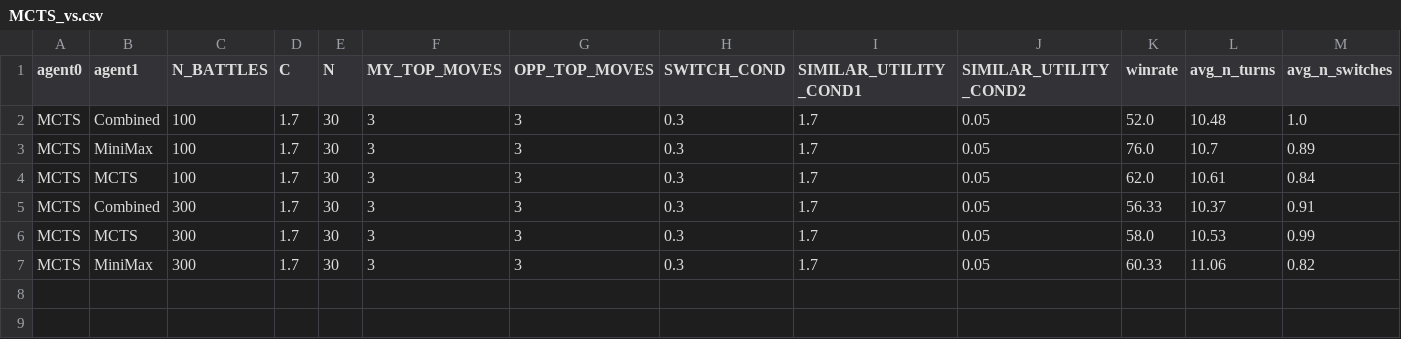
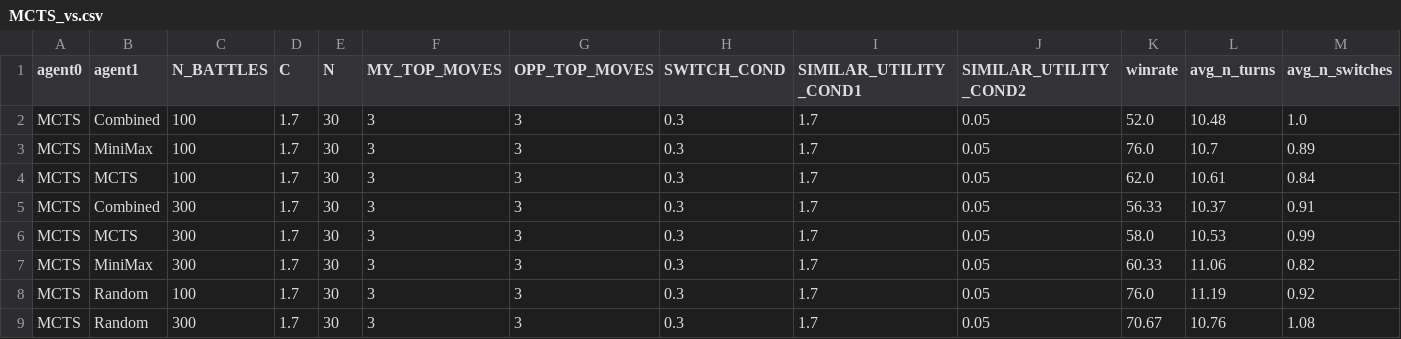
Before and after one commit to Giusgarus/Pokemon-battle-VGC, a CSV file: Agents/Statistics/MCTS_vs.csv, drawn as a sheet; only a part is shown; rows hold the shown columns only; the diff names each change by its address in the sheet, - before the commit and + after, or states it on an @@ line.

```diff
--- a/Agents/Statistics/MCTS_vs.csv
+++ b/Agents/Statistics/MCTS_vs.csv
+row 8: MCTS | Random | 100 | 1.7 | 30 | 3 | 3 | 0.3 | 1.7 | 0.05 | 76.0 | 11.19 | 0.92
+row 9: MCTS | Random | 300 | 1.7 | 30 | 3 | 3 | 0.3 | 1.7 | 0.05 | 70.67 | 10.76 | 1.08
```
Also changed, not shown: 30 other files.
